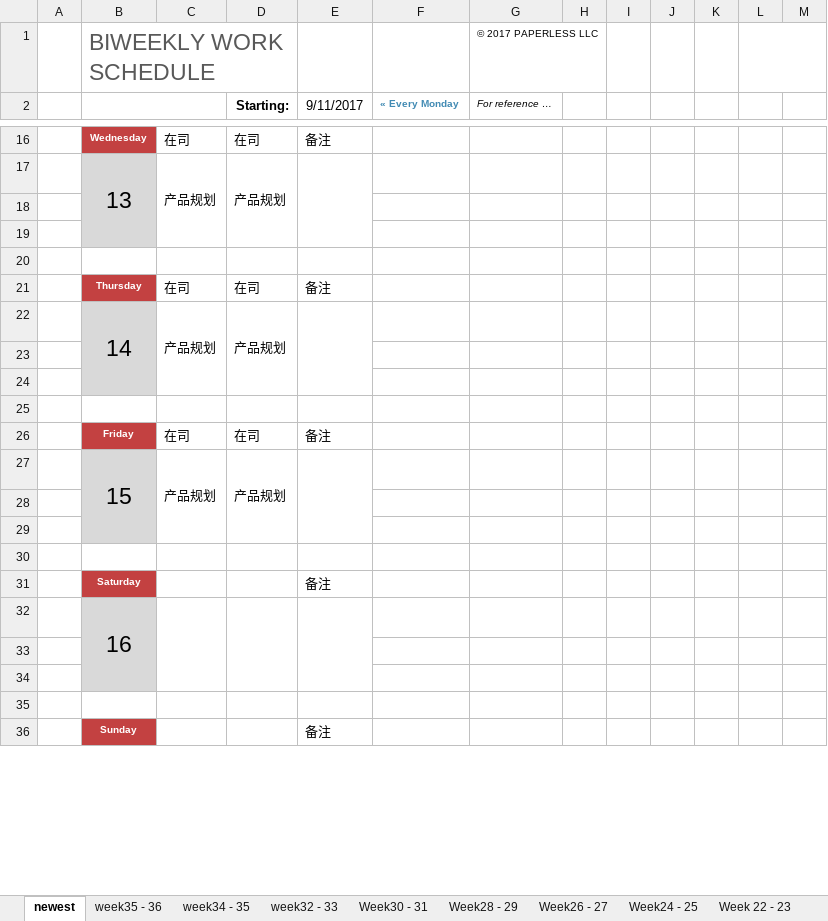
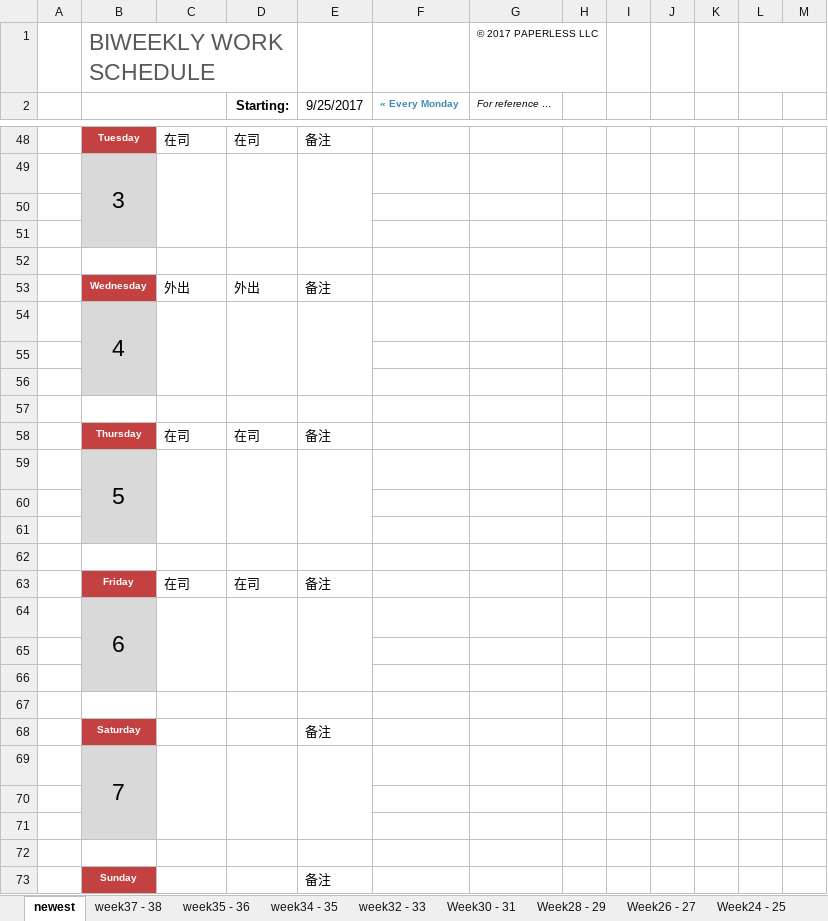
Before and after one commit to hongricfca/Project-Process-library, an Excel workbook: Weekly Schedule/biweekly-work-schedule-李达.xlsx, sheet newest, drawn as a sheet; only a part is shown, gaps mark what is left out; values as stored, in another font and other column widths than the file's, no borders; removed rows and columns are numbered as before the commit, all else as after; the diff covers the shown part only; the diff names each change by its address in the sheet, - before the commit and + after, or states it on an @@ line.

Commit message:
update

```diff
--- a/Weekly Schedule/biweekly-work-schedule-李达.xlsx (sheet newest)
+++ b/Weekly Schedule/biweekly-work-schedule-李达.xlsx (sheet newest)
+sheet tab: week37 - 38
-E2: 9/11/2017
+E2: 9/25/2017
-B48: Wednesday
+B48: Tuesday
+row 49:  | 3
-row 50:  | 13 | 产品规划 | 产品规划
+row 50: (empty)
-B17:B19 merged
-C17:C19 merged
-D17:D19 merged
-E17:E19 merged
+row 51: (empty)
+row 52: (empty)
+row 54:  | 4
-row 22:  | 14 | 产品规划 | 产品规划
+row 59:  | 5
-row 27:  | 15 | 产品规划 | 产品规划
+row 64:  | 6
-B69: 16
+B69: 7
```
Also changed, not shown: 34 added rows, 38 removed rows, 5 moved rows, 6 edited cells and merged cells elsewhere in this sheet, formulas that keep their value.
